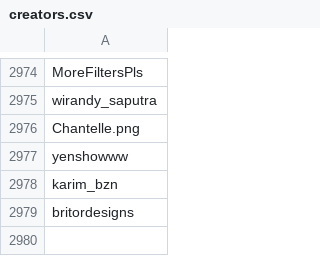
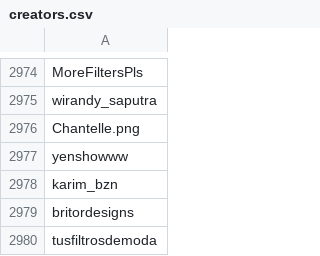
Before and after one commit to edoardottt/spark-ar-creators, a CSV file: creators.csv, drawn as a sheet; only a part is shown, gaps mark what is left out; the diff names each change by its address in the sheet, - before the commit and + after, or states it on an @@ line.

```diff
--- a/creators.csv
+++ b/creators.csv
+row 2980: tusfiltrosdemoda
```
Also changed, not shown: 1 other file.
